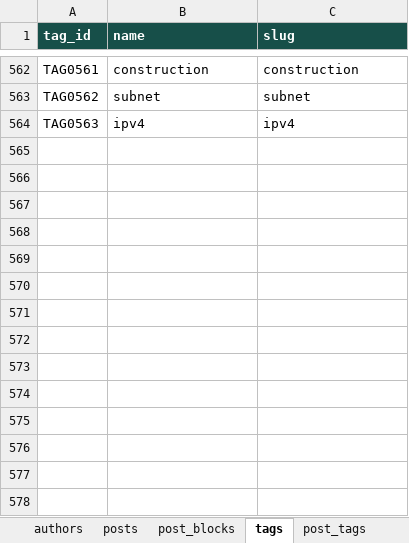
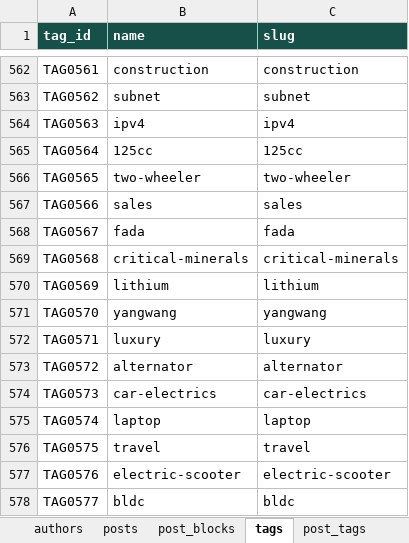
Before and after one commit to oewersolutions/oewer-tools, an Excel workbook: data/oewer_database.xlsx, sheet tags, drawn as a sheet; only a part is shown, gaps mark what is left out; values as stored, in another font and other column widths than the file's, no borders; the diff names each change by its address in the sheet, - before the commit and + after, or states it on an @@ line.

```diff
--- a/data/oewer_database.xlsx (sheet tags)
+++ b/data/oewer_database.xlsx (sheet tags)
+row 565: TAG0564 | 125cc | 125cc
+row 566: TAG0565 | two-wheeler | two-wheeler
+row 567: TAG0566 | sales | sales
+row 568: TAG0567 | fada | fada
+row 569: TAG0568 | critical-minerals | critical-minerals
+row 570: TAG0569 | lithium | lithium
+row 571: TAG0570 | yangwang | yangwang
+row 572: TAG0571 | luxury | luxury
+row 573: TAG0572 | alternator | alternator
+row 574: TAG0573 | car-electrics | car-electrics
+row 575: TAG0574 | laptop | laptop
+row 576: TAG0575 | travel | travel
+row 577: TAG0576 | electric-scooter | electric-scooter
+row 578: TAG0577 | bldc | bldc
```
Also changed, not shown: sheet post_blocks, sheet posts, sheet post_tags, 50 other files.
